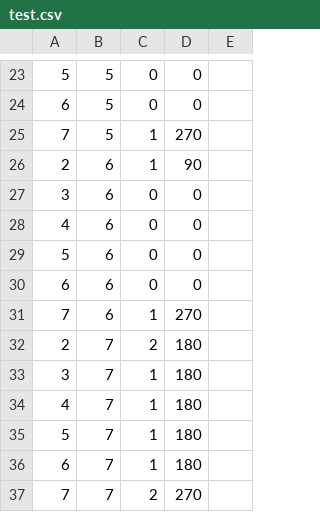
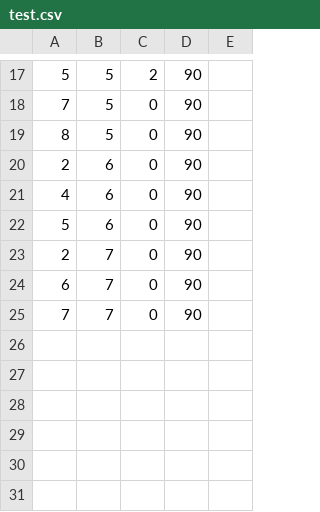
Before and after one commit to BenGitai/Optimal_Apex, a CSV file: test.csv, drawn as a sheet; only a part is shown, gaps mark what is left out; the diff covers the shown part only.

```diff
--- a/test.csv
+++ b/test.csv
@@ -23,15 +17,9 @@
-5,5,0,0
-6,5,0,0
-7,5,1,270
-2,6,1,90
-3,6,0,0
-4,6,0,0
-5,6,0,0
-6,6,0,0
-7,6,1,270
-2,7,2,180
-3,7,1,180
-4,7,1,180
-5,7,1,180
-6,7,1,180
-7,7,2,270
+5,5,2,90
+7,5,0,90
+8,5,0,90
+2,6,0,90
+4,6,0,90
+5,6,0,90
+2,7,0,90
+6,7,0,90
+7,7,0,90
```
Also changed, not shown: 10 added rows, 16 removed rows and 7 edited cells elsewhere in this file, 9 other files.
